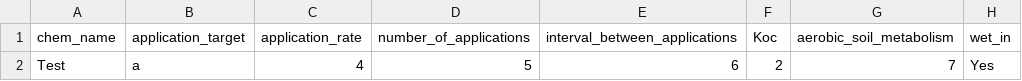
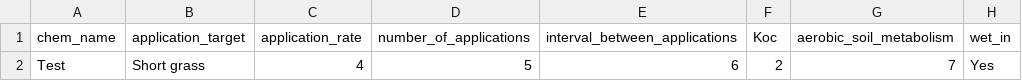
Before and after one commit to quanted/qed, a CSV file: geneec/geneec_qaqc.csv, drawn as a sheet; only a part is shown; the diff names each change by its address in the sheet, - before the commit and + after, or states it on an @@ line.

Commit message:
add geneec qaqc back

```diff
--- a/geneec/geneec_qaqc.csv
+++ b/geneec/geneec_qaqc.csv
-B2 (application_target): a
+B2 (application_target): Short grass
```
Also changed, not shown: 5 other files.
